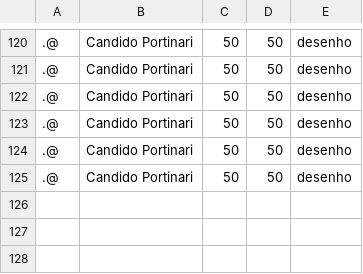
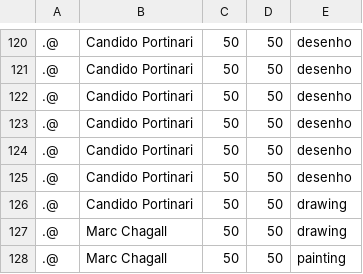
Before and after one commit to cryptogazzetta/Arte, a CSV file: apps/price-suggest/lead_base.csv, drawn as a sheet; only a part is shown, gaps mark what is left out; the diff names each change by its address in the sheet, - before the commit and + after, or states it on an @@ line.

```diff
--- a/apps/price-suggest/lead_base.csv
+++ b/apps/price-suggest/lead_base.csv
+row 126: .@ | Candido Portinari | 50 | 50 | drawing
+row 127: .@ | Marc Chagall | 50 | 50 | drawing
+row 128: .@ | Marc Chagall | 50 | 50 | painting
```
Also changed, not shown: analysis/models/artsy_auctions_X_test.csv, 5 other files.
